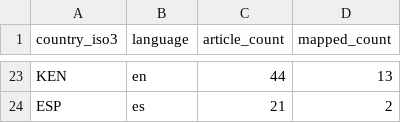
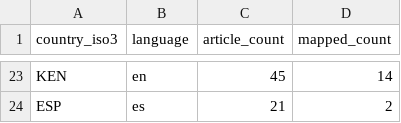
Before and after one commit to techpolicycomms/dclo-dual-track-dashboard, a CSV file: data/gold/dclo_news_country_summary.csv, drawn as a sheet; only a part is shown, gaps mark what is left out; the diff covers the shown part only; the diff names each change by its address in the sheet, - before the commit and + after, or states it on an @@ line.

```diff
--- a/data/gold/dclo_news_country_summary.csv
+++ b/data/gold/dclo_news_country_summary.csv
-C23 (article_count): 44
+C23 (article_count): 45
-D23 (mapped_count): 13
+D23 (mapped_count): 14
```
Also changed, not shown: 3 added rows, 3 removed rows and 25 edited cells elsewhere in this file, 3 other files.
